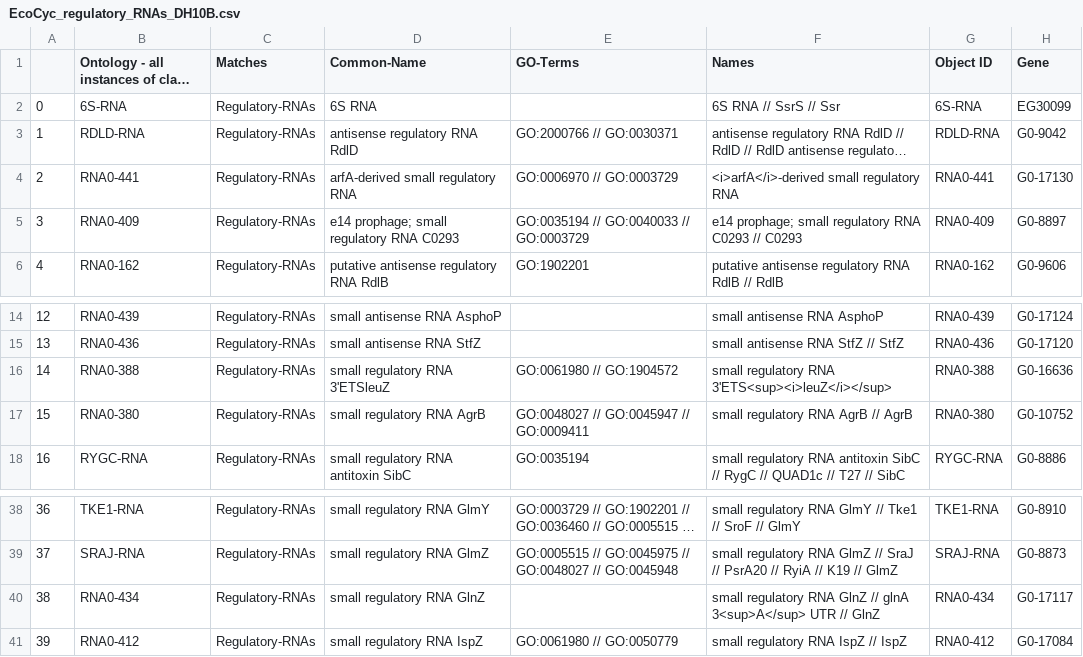
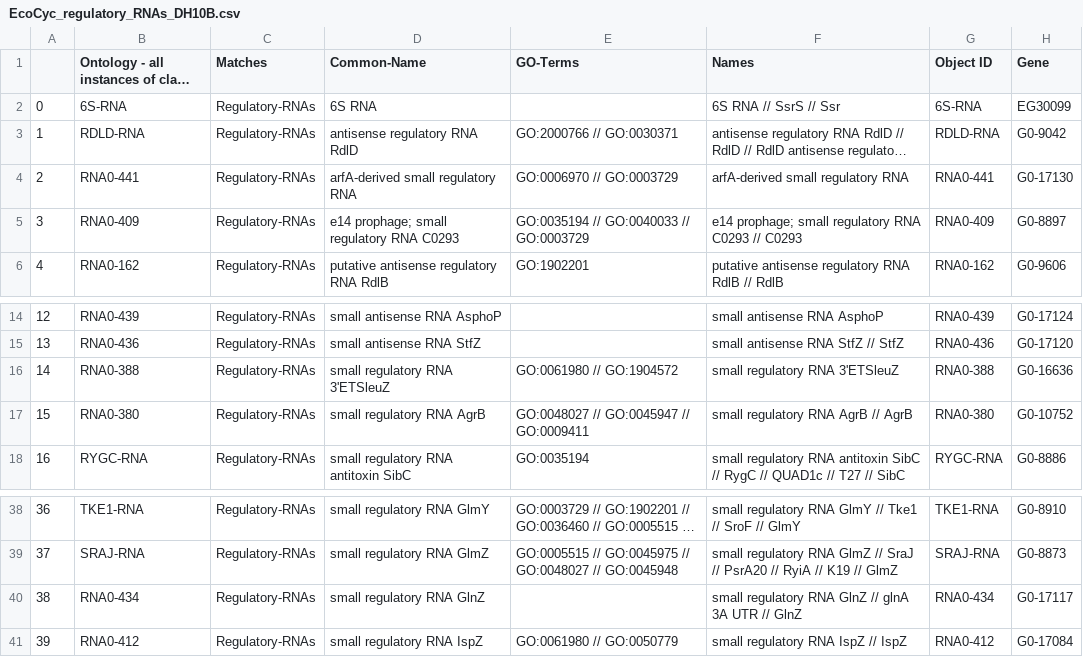
Before and after one commit to olive004/sRNA_design, a CSV file: data/sRNA/EcoCyc/EcoCyc_regulatory_RNAs_DH10B.csv, drawn as a sheet; only a part is shown, gaps mark what is left out; long unchanged cells end in …; the diff names each change by its address in the sheet, - before the commit and + after, or states it on an @@ line.

```diff
--- a/data/sRNA/EcoCyc/EcoCyc_regulatory_RNAs_DH10B.csv
+++ b/data/sRNA/EcoCyc/EcoCyc_regulatory_RNAs_DH10B.csv
-F4 (Names): <i>arfA</i>-derived small regulatory RNA
+F4 (Names): arfA-derived small regulatory RNA
-F16 (Names): small regulatory RNA 3'ETS<sup><i>leuZ</i></sup>
+F16 (Names): small regulatory RNA 3'ETSleuZ
-F40 (Names): …// glnA 3<sup>A</sup> UTR //…
+F40 (Names): …// glnA 3A UTR //…
```
Also changed, not shown: 21 other files.
